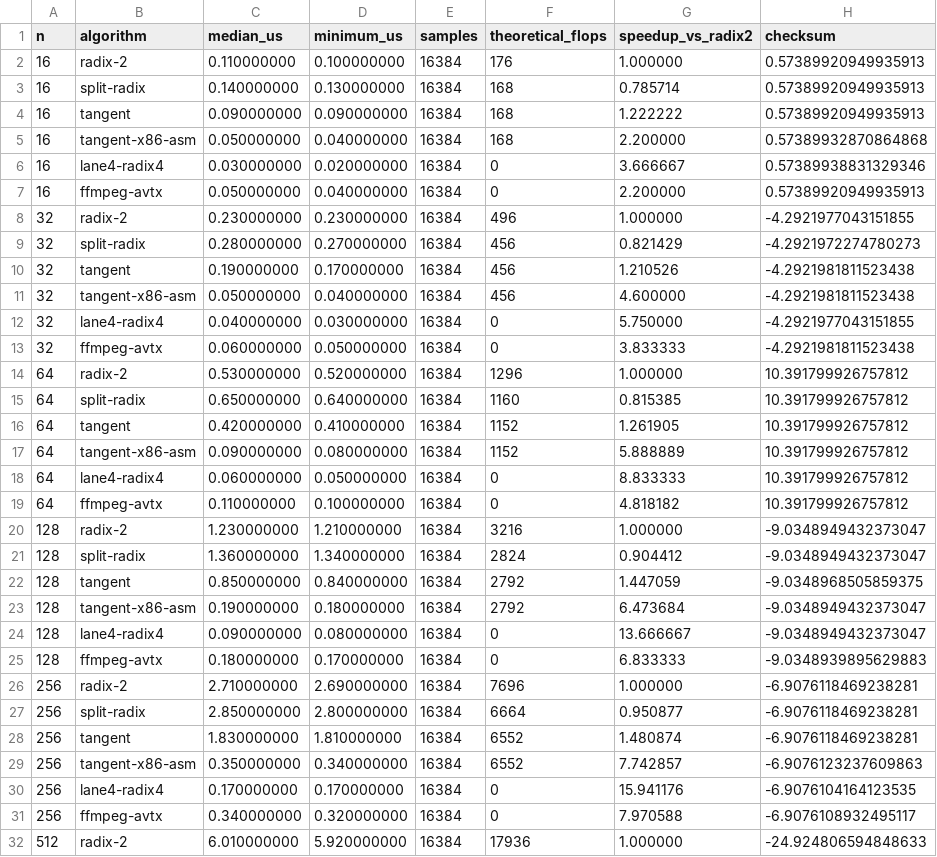
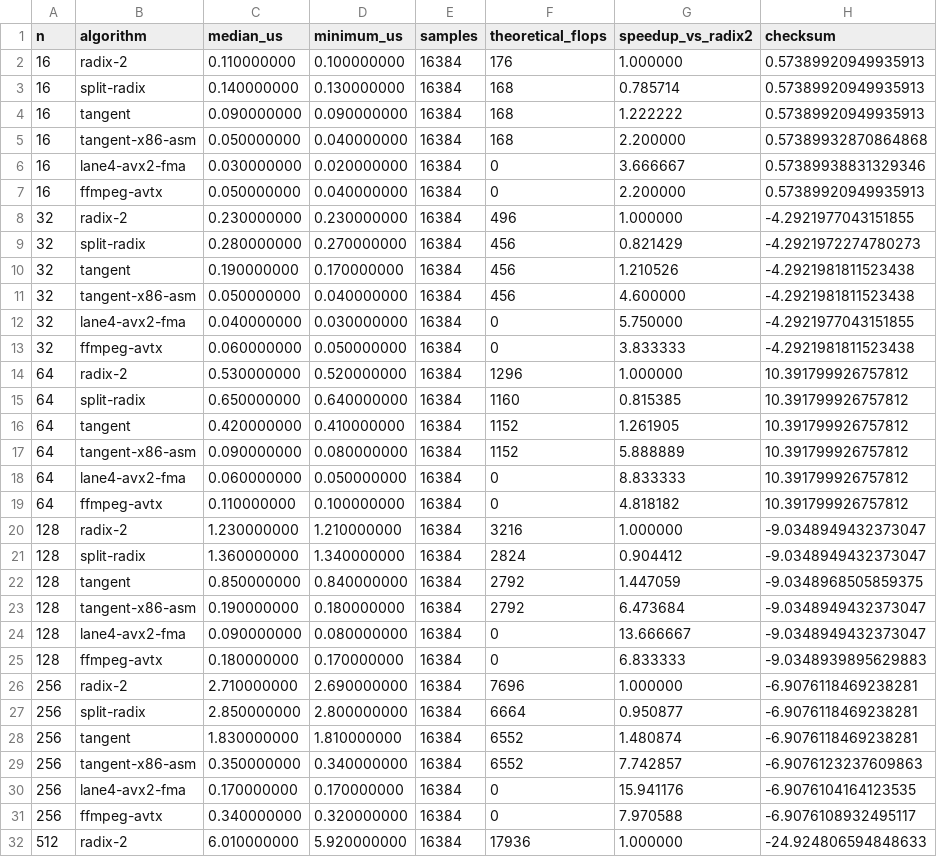
Before and after one commit to merbanan/tangent-fft, a CSV file: benchmark.csv, drawn as a sheet; only a part is shown; the diff covers the shown part only.

Commit message:
Add portable and multi-ISA lane4 FFTs

```diff
--- a/benchmark.csv
+++ b/benchmark.csv
@@ -5,3 +5,3 @@ n,algorithm,median_us,minimum_us,samples,theoretical_flops,speedup_vs_radix2,che
 16,tangent-x86-asm,0.050000000,0.040000000,16384,168,2.200000,0.57389932870864868
-16,lane4-radix4,0.030000000,0.020000000,16384,0,3.666667,0.57389938831329346
+16,lane4-avx2-fma,0.030000000,0.020000000,16384,0,3.666667,0.57389938831329346
 16,ffmpeg-avtx,0.050000000,0.040000000,16384,0,2.200000,0.57389920949935913
@@ -11,3 +11,3 @@ n,algorithm,median_us,minimum_us,samples,theoretical_flops,speedup_vs_radix2,che
 32,tangent-x86-asm,0.050000000,0.040000000,16384,456,4.600000,-4.2921981811523438
-32,lane4-radix4,0.040000000,0.030000000,16384,0,5.750000,-4.2921977043151855
+32,lane4-avx2-fma,0.040000000,0.030000000,16384,0,5.750000,-4.2921977043151855
 32,ffmpeg-avtx,0.060000000,0.050000000,16384,0,3.833333,-4.2921981811523438
@@ -17,3 +17,3 @@ n,algorithm,median_us,minimum_us,samples,theoretical_flops,speedup_vs_radix2,che
 64,tangent-x86-asm,0.090000000,0.080000000,16384,1152,5.888889,10.391799926757812
-64,lane4-radix4,0.060000000,0.050000000,16384,0,8.833333,10.391799926757812
+64,lane4-avx2-fma,0.060000000,0.050000000,16384,0,8.833333,10.391799926757812
 64,ffmpeg-avtx,0.110000000,0.100000000,16384,0,4.818182,10.391799926757812
@@ -23,3 +23,3 @@ n,algorithm,median_us,minimum_us,samples,theoretical_flops,speedup_vs_radix2,che
 128,tangent-x86-asm,0.190000000,0.180000000,16384,2792,6.473684,-9.0348949432373047
-128,lane4-radix4,0.090000000,0.080000000,16384,0,13.666667,-9.0348949432373047
+128,lane4-avx2-fma,0.090000000,0.080000000,16384,0,13.666667,-9.0348949432373047
 128,ffmpeg-avtx,0.180000000,0.170000000,16384,0,6.833333,-9.0348939895629883
@@ -29,3 +29,3 @@ n,algorithm,median_us,minimum_us,samples,theoretical_flops,speedup_vs_radix2,che
 256,tangent-x86-asm,0.350000000,0.340000000,16384,6552,7.742857,-6.9076123237609863
-256,lane4-radix4,0.170000000,0.170000000,16384,0,15.941176,-6.9076104164123535
+256,lane4-avx2-fma,0.170000000,0.170000000,16384,0,15.941176,-6.9076104164123535
 256,ffmpeg-avtx,0.340000000,0.320000000,16384,0,7.970588,-6.9076108932495117
```
Also changed, not shown: 5 edited cells elsewhere in this file, 13 other files.
